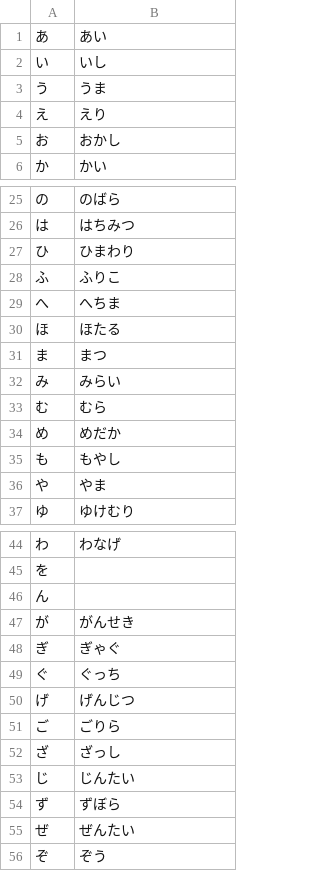
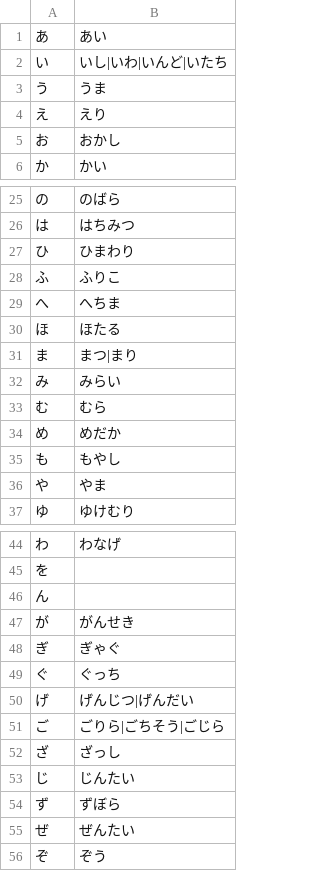
Before and after one commit to asuetomi/pythonweb, a CSV file: siritori.csv, drawn as a sheet; only a part is shown, gaps mark what is left out; the diff covers the shown part only.

```diff
--- a/siritori.csv
+++ b/siritori.csv
@@ -1,3 +1,3 @@
 あ,あい
-い,いし
+い,いし|いわ|いんど|いたち
 う,うま
@@ -30,3 +30,3 @@
 ほ,ほたる
-ま,まつ
+ま,まつ|まり
 み,みらい
@@ -49,4 +49,4 @@
 ぐ,ぐっち
-げ,げんじつ
-ご,ごりら
+げ,げんじつ|げんだい
+ご,ごりら|ごちそう|ごじら
 ざ,ざっし
```
Also changed, not shown: 9 edited cells elsewhere in this file, 1 other file.
